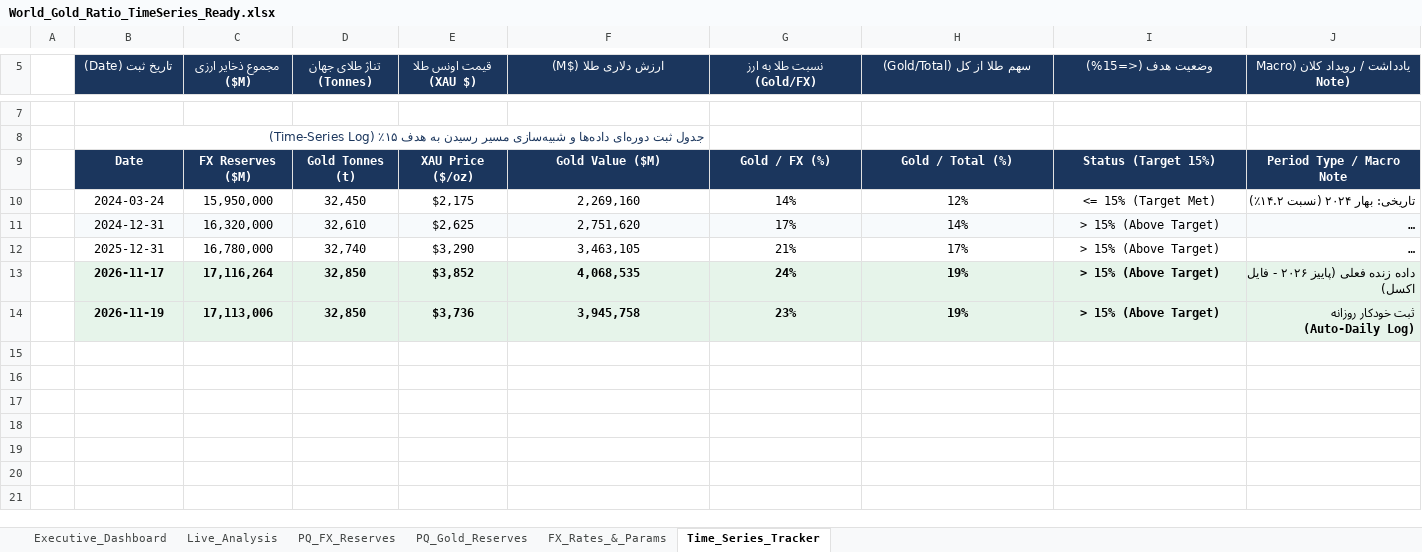
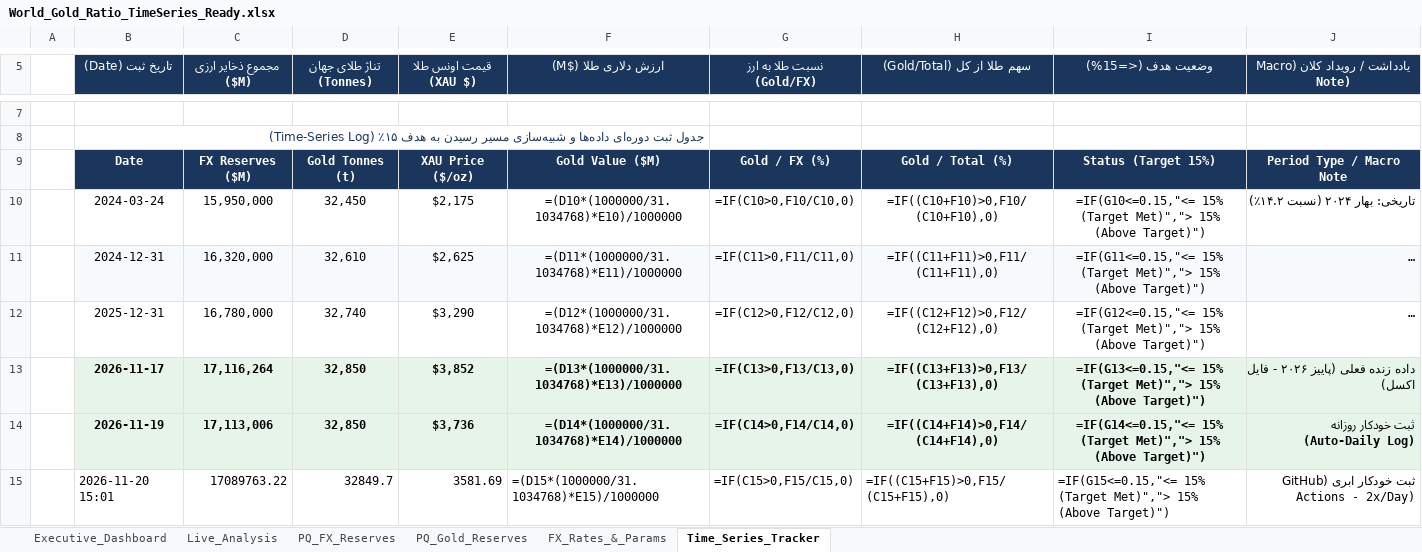
Before and after one commit to RiskIV/Gold-Ratio-Tracker, an Excel workbook: World_Gold_Ratio_TimeSeries_Ready.xlsx, sheet Time_Series_Tracker, drawn as a sheet; only a part is shown, gaps mark what is left out; long unchanged cells end in …; values as stored, in another font and other column widths than the file's, no borders; formulas without a stored value are shown as written; charts and pictures and table styles not drawn; the diff covers the shown part only; the diff names each change by its address in the sheet, - before the commit and + after, or states it on an @@ line.

Commit message:
Auto-update Gold/FX tracker 2026-11-20 15:01 UTC [skip ci]

```diff
--- a/World_Gold_Ratio_TimeSeries_Ready.xlsx (sheet Time_Series_Tracker)
+++ b/World_Gold_Ratio_TimeSeries_Ready.xlsx (sheet Time_Series_Tracker)
-F10 (ارزش دلاری طلا ($M)): 2,269,160
+F10 (ارزش دلاری طلا ($M)): =(D10*(1000000/31.1034768)*E10)/1000000
-G10 (نسبت طلا به ارز (Gold/FX)): 14%
+G10 (نسبت طلا به ارز (Gold/FX)): =IF(C10>0,F10/C10,0)
-H10 (سهم طلا از کل (Gold/Total)): 12%
+H10 (سهم طلا از کل (Gold/Total)): =IF((C10+F10)>0,F10/(C10+F10),0)
-I10 (وضعیت هدف (<=15%)): <= 15% (Target Met)
+I10 (وضعیت هدف (<=15%)): =IF(G10<=0.15,"<= 15% (Target Met)","> 15% (Above Target)")
-F11 (ارزش دلاری طلا ($M)): 2,751,620
+F11 (ارزش دلاری طلا ($M)): =(D11*(1000000/31.1034768)*E11)/1000000
-G11 (نسبت طلا به ارز (Gold/FX)): 17%
+G11 (نسبت طلا به ارز (Gold/FX)): =IF(C11>0,F11/C11,0)
-H11 (سهم طلا از کل (Gold/Total)): 14%
+H11 (سهم طلا از کل (Gold/Total)): =IF((C11+F11)>0,F11/(C11+F11),0)
-I11 (وضعیت هدف (<=15%)): > 15% (Above Target)
+I11 (وضعیت هدف (<=15%)): =IF(G11<=0.15,"<= 15% (Target Met)","> 15% (Above Target)")
-F12 (ارزش دلاری طلا ($M)): 3,463,105
+F12 (ارزش دلاری طلا ($M)): =(D12*(1000000/31.1034768)*E12)/1000000
-G12 (نسبت طلا به ارز (Gold/FX)): 21%
+G12 (نسبت طلا به ارز (Gold/FX)): =IF(C12>0,F12/C12,0)
-H12 (سهم طلا از کل (Gold/Total)): 17%
+H12 (سهم طلا از کل (Gold/Total)): =IF((C12+F12)>0,F12/(C12+F12),0)
-I12 (وضعیت هدف (<=15%)): > 15% (Above Target)
+I12 (وضعیت هدف (<=15%)): =IF(G12<=0.15,"<= 15% (Target Met)","> 15% (Above Target)")
-F13 (ارزش دلاری طلا ($M)): 4,068,535
+F13 (ارزش دلاری طلا ($M)): =(D13*(1000000/31.1034768)*E13)/1000000
-G13 (نسبت طلا به ارز (Gold/FX)): 24%
+G13 (نسبت طلا به ارز (Gold/FX)): =IF(C13>0,F13/C13,0)
-H13 (سهم طلا از کل (Gold/Total)): 19%
+H13 (سهم طلا از کل (Gold/Total)): =IF((C13+F13)>0,F13/(C13+F13),0)
-I13 (وضعیت هدف (<=15%)): > 15% (Above Target)
+I13 (وضعیت هدف (<=15%)): =IF(G13<=0.15,"<= 15% (Target Met)","> 15% (Above Target)")
-F14 (ارزش دلاری طلا ($M)): 3,945,758
+F14 (ارزش دلاری طلا ($M)): =(D14*(1000000/31.1034768)*E14)/1000000
-G14 (نسبت طلا به ارز (Gold/FX)): 23%
+G14 (نسبت طلا به ارز (Gold/FX)): =IF(C14>0,F14/C14,0)
-H14 (سهم طلا از کل (Gold/Total)): 19%
+H14 (سهم طلا از کل (Gold/Total)): =IF((C14+F14)>0,F14/(C14+F14),0)
-I14 (وضعیت هدف (<=15%)): > 15% (Above Target)
+I14 (وضعیت هدف (<=15%)): =IF(G14<=0.15,"<= 15% (Target Met)","> 15% (Above Target)")
+row 15:  | 2026-11-20 15:01 | 17089763.22 | 32849.7 | 3581.69 | =(D15*(1000000/31.1034768)*E15)/1000000 | =IF(C15>0,F15/C15,0) | =IF((C15+F15)>0,F15/(C15+F15),0) | =IF(G15<=0.15,"<= 15% (Target Met)","> 15% (Above Target)") | ثبت خودکار ابری (GitHub Actions - 2x/Day)
```
Also changed, not shown: 1 added row and 1 removed row elsewhere in this sheet, sheet Live_Analysis, sheet PQ_FX_Reserves, sheet FX_Rates_&_Params, sheet Executive_Dashboard, formulas that keep their value, charts or pictures.
